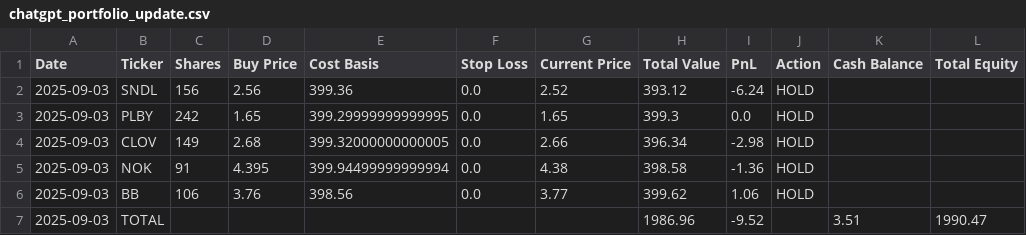
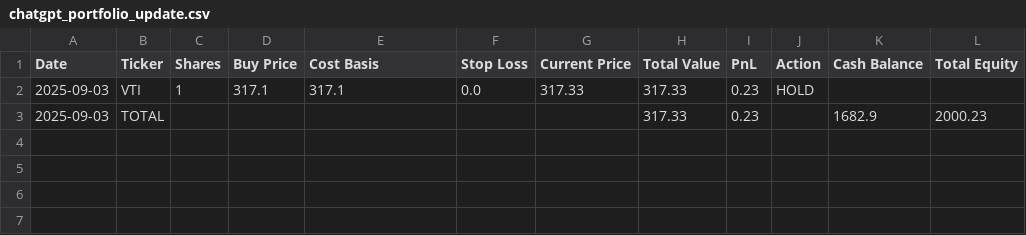
Before and after one commit to mcgillies/ChatGPT-Micro-Cap-Experiment, a CSV file: chatgpt_portfolio_update.csv, drawn as a sheet.

```diff
--- a/chatgpt_portfolio_update.csv
+++ b/chatgpt_portfolio_update.csv
@@ -1,7 +1,3 @@
 Date,Ticker,Shares,Buy Price,Cost Basis,Stop Loss,Current Price,Total Value,PnL,Action,Cash Balance,Total Equity
-2025-09-03,SNDL,156,2.56,399.36,0.0,2.52,393.12,-6.24,HOLD,,
-2025-09-03,PLBY,242,1.65,399.29999999999995,0.0,1.65,399.3,0.0,HOLD,,
-2025-09-03,CLOV,149,2.68,399.32000000000005,0.0,2.66,396.34,-2.98,HOLD,,
-2025-09-03,NOK,91,4.395,399.94499999999994,0.0,4.38,398.58,-1.36,HOLD,,
-2025-09-03,BB,106,3.76,398.56,0.0,3.77,399.62,1.06,HOLD,,
-2025-09-03,TOTAL,,,,,,1986.96,-9.52,,3.51,1990.47
+2025-09-03,VTI,1,317.1,317.1,0.0,317.33,317.33,0.23,HOLD,,
+2025-09-03,TOTAL,,,,,,317.33,0.23,,1682.9,2000.23
```
Also changed, not shown: 1 other file.
